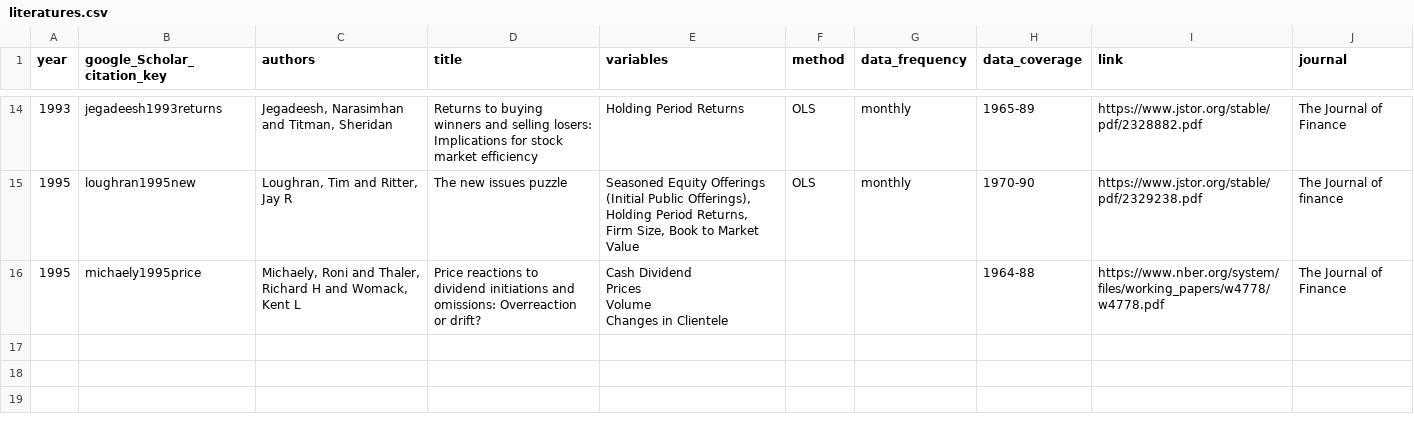
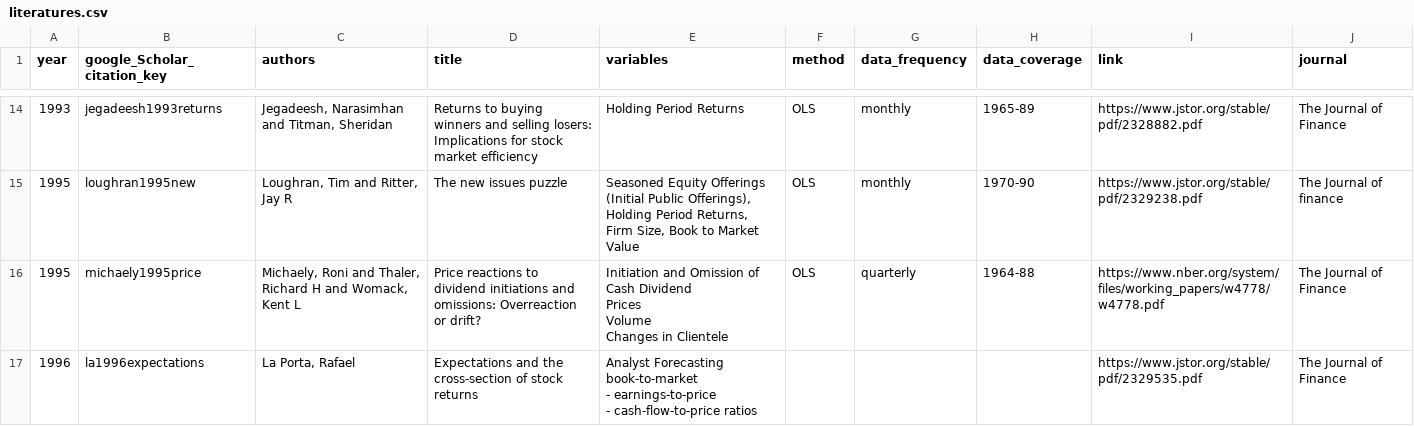
Before and after one commit to krishpn/financialanomalies, a CSV file: literatures.csv, drawn as a sheet; only a part is shown, gaps mark what is left out; ↵ is a line break in a cell; the diff names each change by its address in the sheet, - before the commit and + after, or states it on an @@ line.

Commit message:
la1996expectations

```diff
--- a/literatures.csv
+++ b/literatures.csv
-E16 (variables): Cash Dividend…
+E16 (variables): Initiation and Omission of Cash Dividend…
-F16 (method): (empty)
+F16 (method): OLS
-G16 (data_frequency): (empty)
+G16 (data_frequency): quarterly
+row 17: 1996 | la1996expectations | La Porta, Rafael | Expectations and the cross-section of stock returns | Analyst Forecasting ↵ book-to-market ↵ - earnings-to-price ↵ - cash-flow-to-price ratios |  |  |  | https://www.jstor.org/stable/pdf/2329535.pdf | The Journal of Finance
```
Also changed, not shown: 1 other file.
